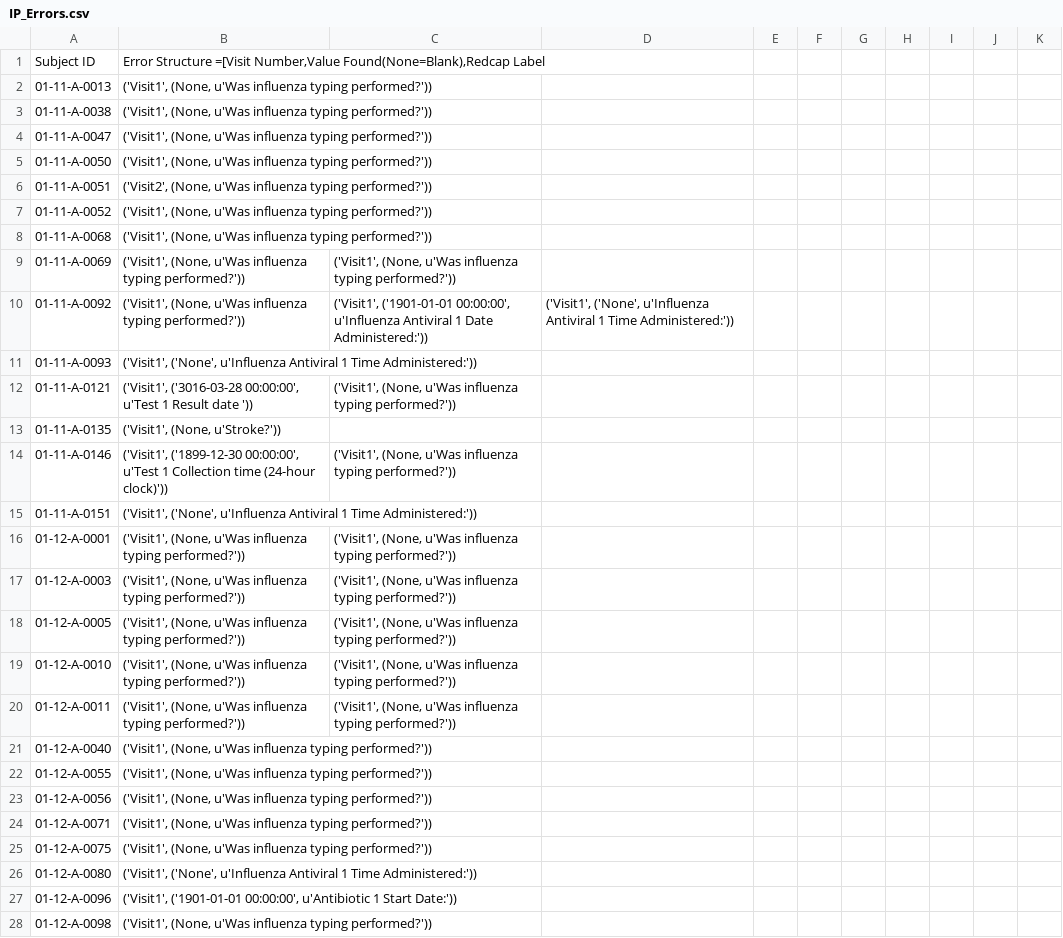
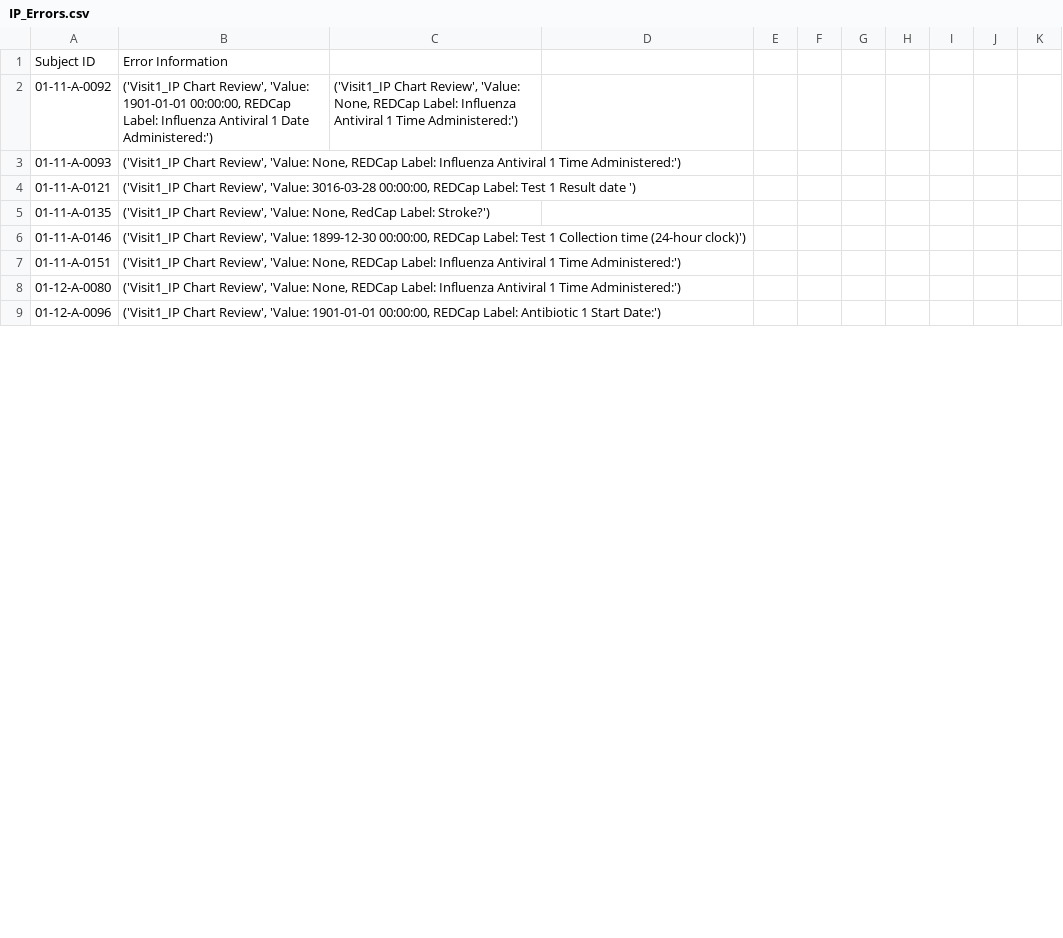
Before and after one commit to beliefs22/Redcap-Data-Checks, a CSV file: IP_Errors.csv, drawn as a sheet; only a part is shown; the diff covers the shown part only.

```diff
--- a/IP_Errors.csv
+++ b/IP_Errors.csv
@@ -1,28 +1,9 @@
-Subject ID,"Error Structure =[Visit Number,Value Found(None=Blank),Redcap Label"
-01-11-A-0013,"('Visit1', (None, u'Was influenza typing performed?'))"
-01-11-A-0038,"('Visit1', (None, u'Was influenza typing performed?'))"
-01-11-A-0047,"('Visit1', (None, u'Was influenza typing performed?'))"
-01-11-A-0050,"('Visit1', (None, u'Was influenza typing performed?'))"
-01-11-A-0051,"('Visit2', (None, u'Was influenza typing performed?'))"
-01-11-A-0052,"('Visit1', (None, u'Was influenza typing performed?'))"
-01-11-A-0068,"('Visit1', (None, u'Was influenza typing performed?'))"
-01-11-A-0069,"('Visit1', (None, u'Was influenza typing performed?'))","('Visit1', (None, u'Was influenza typing performed?'))"
-01-11-A-0092,"('Visit1', (None, u'Was influenza typing performed?'))","('Visit1', ('1901-01-01 00:00:00', u'Influenza Antiviral 1 Date Administered:'))","('Visit1', ('None', u'Influenza Antiviral 1 Time Administered:'))"
-01-11-A-0093,"('Visit1', ('None', u'Influenza Antiviral 1 Time Administered:'))"
-01-11-A-0121,"('Visit1', ('3016-03-28 00:00:00', u'Test 1 Result date '))","('Visit1', (None, u'Was influenza typing performed?'))"
-01-11-A-0135,"('Visit1', (None, u'Stroke?'))"
-01-11-A-0146,"('Visit1', ('1899-12-30 00:00:00', u'Test 1 Collection time (24-hour clock)'))","('Visit1', (None, u'Was influenza typing performed?'))"
-01-11-A-0151,"('Visit1', ('None', u'Influenza Antiviral 1 Time Administered:'))"
-01-12-A-0001,"('Visit1', (None, u'Was influenza typing performed?'))","('Visit1', (None, u'Was influenza typing performed?'))"
-01-12-A-0003,"('Visit1', (None, u'Was influenza typing performed?'))","('Visit1', (None, u'Was influenza typing performed?'))"
-01-12-A-0005,"('Visit1', (None, u'Was influenza typing performed?'))","('Visit1', (None, u'Was influenza typing performed?'))"
-01-12-A-0010,"('Visit1', (None, u'Was influenza typing performed?'))","('Visit1', (None, u'Was influenza typing performed?'))"
-01-12-A-0011,"('Visit1', (None, u'Was influenza typing performed?'))","('Visit1', (None, u'Was influenza typing performed?'))"
-01-12-A-0040,"('Visit1', (None, u'Was influenza typing performed?'))"
-01-12-A-0055,"('Visit1', (None, u'Was influenza typing performed?'))"
-01-12-A-0056,"('Visit1', (None, u'Was influenza typing performed?'))"
-01-12-A-0071,"('Visit1', (None, u'Was influenza typing performed?'))"
-01-12-A-0075,"('Visit1', (None, u'Was influenza typing performed?'))"
-01-12-A-0080,"('Visit1', ('None', u'Influenza Antiviral 1 Time Administered:'))"
-01-12-A-0096,"('Visit1', ('1901-01-01 00:00:00', u'Antibiotic 1 Start Date:'))"
-01-12-A-0098,"('Visit1', (None, u'Was influenza typing performed?'))"
+Subject ID,Error Information
+01-11-A-0092,"('Visit1_IP Chart Review', 'Value: 1901-01-01 00:00:00, REDCap Label: Influenza Antiviral 1 Date Administered:')","('Visit1_IP Chart Review', 'Value: None, REDCap Label: Influenza Antiviral 1 Time Administered:')"
+01-11-A-0093,"('Visit1_IP Chart Review', 'Value: None, REDCap Label: Influenza Antiviral 1 Time Administered:')"
+01-11-A-0121,"('Visit1_IP Chart Review', 'Value: 3016-03-28 00:00:00, REDCap Label: Test 1 Result date ')"
+01-11-A-0135,"('Visit1_IP Chart Review', 'Value: None, RedCap Label: Stroke?')"
+01-11-A-0146,"('Visit1_IP Chart Review', 'Value: 1899-12-30 00:00:00, REDCap Label: Test 1 Collection time (24-hour clock)')"
+01-11-A-0151,"('Visit1_IP Chart Review', 'Value: None, REDCap Label: Influenza Antiviral 1 Time Administered:')"
+01-12-A-0080,"('Visit1_IP Chart Review', 'Value: None, REDCap Label: Influenza Antiviral 1 Time Administered:')"
+01-12-A-0096,"('Visit1_IP Chart Review', 'Value: 1901-01-01 00:00:00, REDCap Label: Antibiotic 1 Start Date:')"
```
Also changed, not shown: 11 removed rows and 22 edited cells elsewhere in this file, 25 other files.
